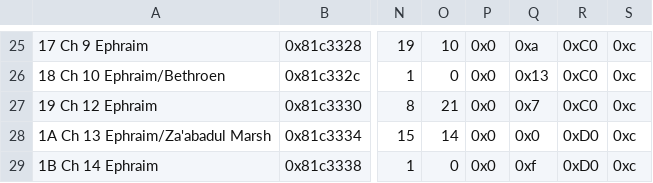
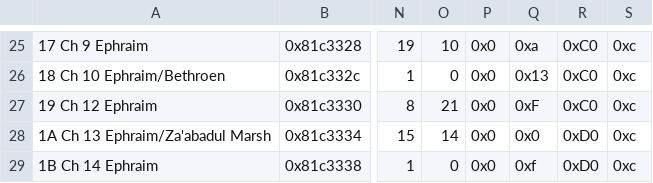
Before and after one commit to Darrman/WarOfLovers, a CSV file: Tables/NightmareModules/ChapterData/ChapterData.csv, drawn as a sheet; only a part is shown, gaps mark what is left out; the diff names each change by its address in the sheet, - before the commit and + after, or states it on an @@ line.

```diff
--- a/Tables/NightmareModules/ChapterData/ChapterData.csv
+++ b/Tables/NightmareModules/ChapterData/ChapterData.csv
-Q27: 0x7
+Q27: 0xF
```
Also changed, not shown: 1 other file.
